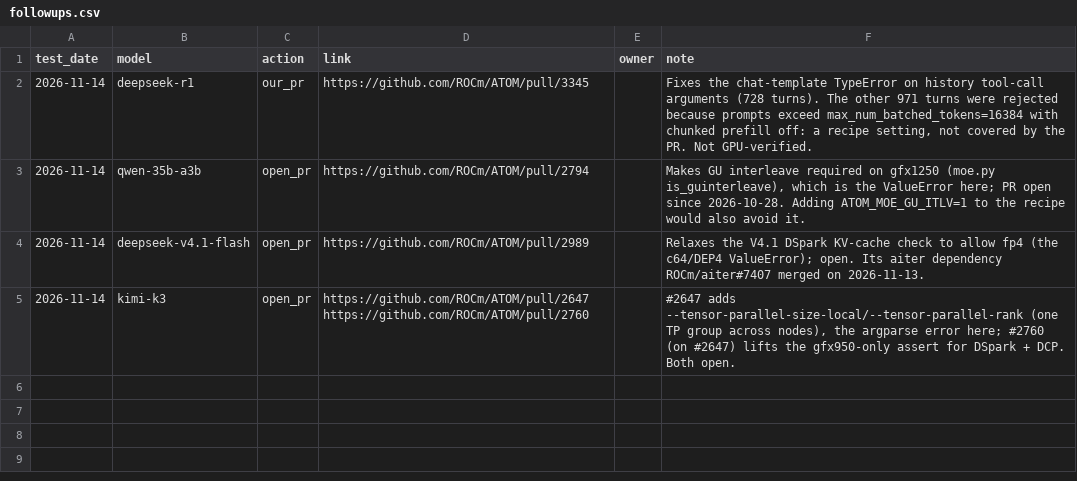
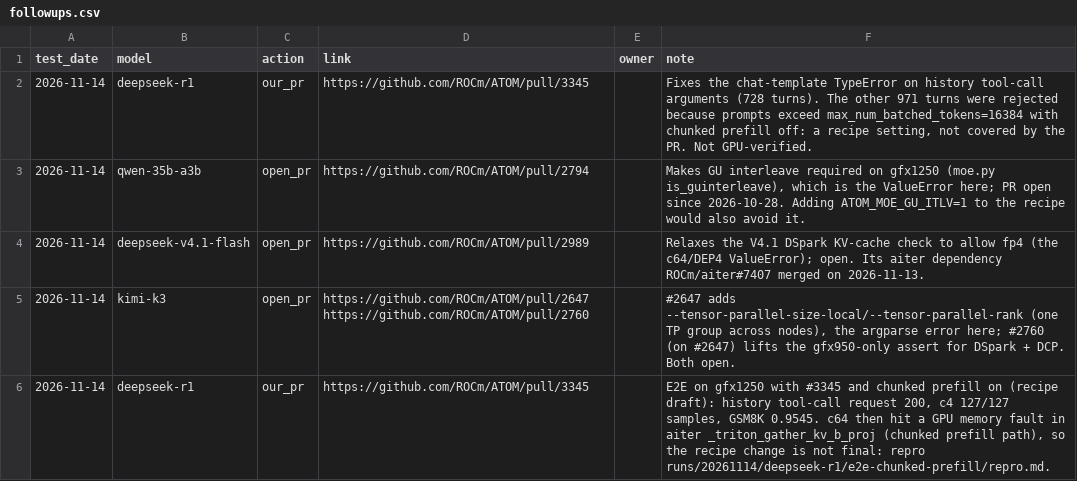
Before and after one commit to ROCm/ATOM, a CSV file: recipes/455-CI/followups.csv, drawn as a sheet.

Commit message:
[455-CI] 2026-11-14 DeepSeek R1 follow-up: E2E with ROCm/ATOM#3345, chunked-prefill fault repro

```diff
--- a/recipes/455-CI/followups.csv
+++ b/recipes/455-CI/followups.csv
@@ -5 +5,2 @@ test_date,model,action,link,owner,note
 2026-11-14,kimi-k3,open_pr,https://github.com/ROCm/ATOM/pull/2647 https://github.com/ROCm/ATOM/pull/2760,,"#2647 adds --tensor-parallel-size-local/--tensor-parallel-rank (one TP group across nodes), the argparse error here; #2760 (on #2647) lifts the gfx950-only assert for DSpark + DCP. Both open."
+2026-11-14,deepseek-r1,our_pr,https://github.com/ROCm/ATOM/pull/3345,,"E2E on gfx1250 with #3345 and chunked prefill on (recipe draft): history tool-call request 200, c4 127/127 samples, GSM8K 0.9545. c64 then hit a GPU memory fault in aiter _triton_gather_kv_b_proj (chunked prefill path), so the recipe change is not final: repro runs/20261114/deepseek-r1/e2e-chunked-prefill/repro.md."
```
Also changed, not shown: 6 other files.
